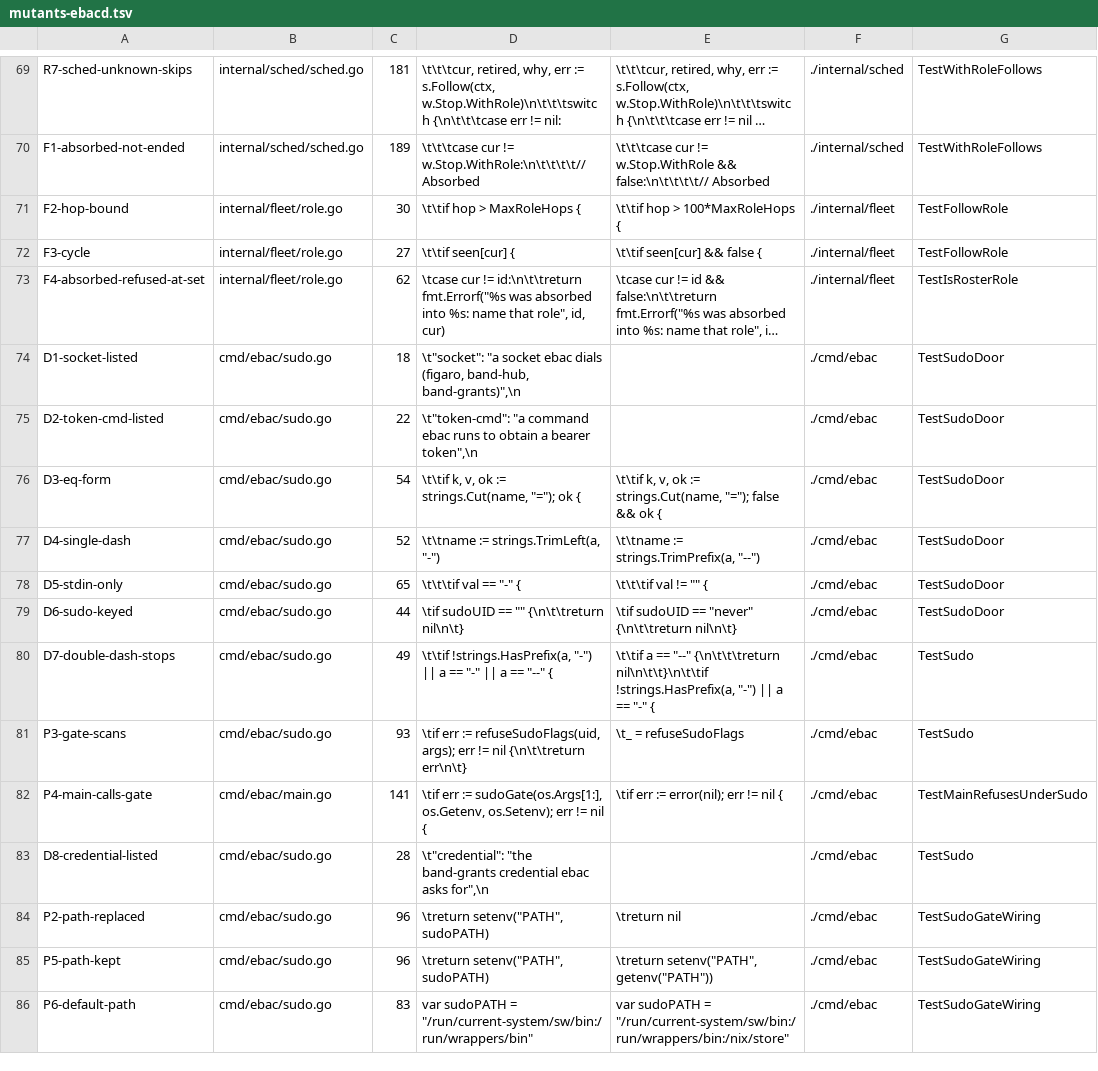
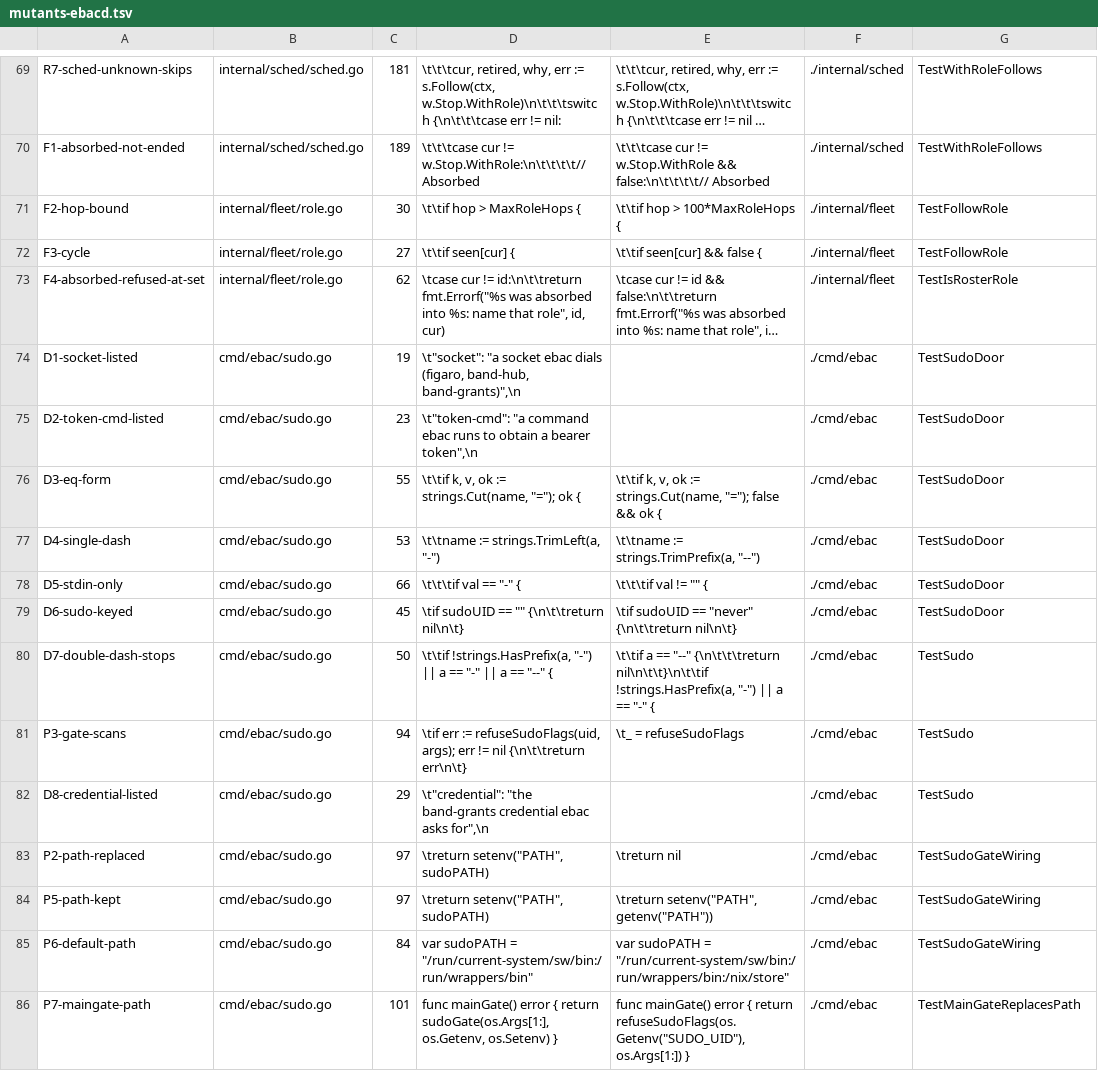
Before and after one commit to jack-work/ebac, a TSV file: scripts/mutants-ebacd.tsv, drawn as a sheet; only a part is shown, gaps mark what is left out; long unchanged cells end in …; removed rows and columns are numbered as before the commit, all else as after; the diff names each change by its address in the sheet, - before the commit and + after, or states it on an @@ line.

Commit message:
sudo door: main's gate replacing PATH is tested on the real environment (review 21cfc5d0 F7 residual)

```diff
--- a/scripts/mutants-ebacd.tsv
+++ b/scripts/mutants-ebacd.tsv
-C74: 18
+C74: 19
-C75: 22
+C75: 23
-C76: 54
+C76: 55
-C77: 52
+C77: 53
-C78: 65
+C78: 66
-C79: 44
+C79: 45
-C80: 49
+C80: 50
-C81: 93
+C81: 94
-row 82: P4-main-calls-gate | cmd/ebac/main.go | 141 | \tif err := sudoGate(os.Args[1:], os.Getenv, os.Setenv); err != nil { | \tif err := error(nil); err != nil { | ./cmd/ebac | TestMainRefusesUnderSudo
-C82: 28
+C82: 29
-C83:C84: 96
+C83:C84: 97
-C85: 83
+C85: 84
+row 86: P7-maingate-path | cmd/ebac/sudo.go | 101 | func mainGate() error { return sudoGate(os.Args[1:], os.Getenv, os.Setenv) } | func mainGate() error { return refuseSudoFlags(os.Getenv("SUDO_UID"), os.Args[1:]) } | ./cmd/ebac | TestMainGateReplacesPath
```
Also changed, not shown: 3 other files.
